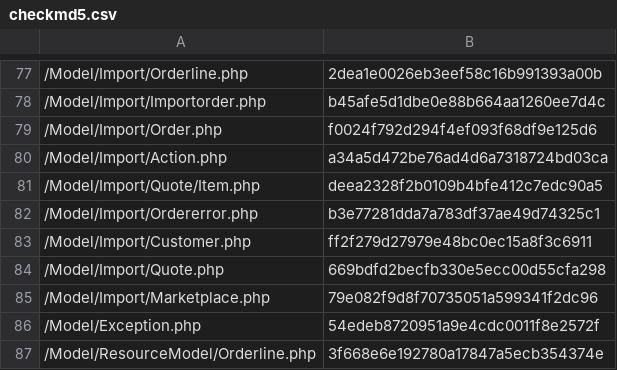
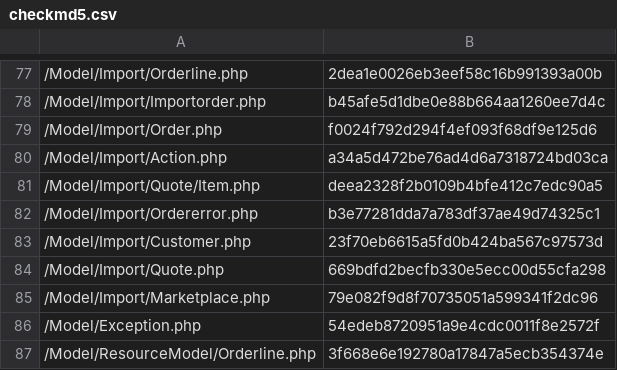
Before and after one commit to lengow/plugin-magento2, a CSV file: etc/checkmd5.csv, drawn as a sheet; only a part is shown, gaps mark what is left out.

```diff
--- a/etc/checkmd5.csv
+++ b/etc/checkmd5.csv
@@ -82,3 +82,3 @@
 /Model/Import/Ordererror.php|b3e77281dda7a783df37ae49d74325c1
-/Model/Import/Customer.php|ff2f279d27979e48bc0ec15a8f3c6911
+/Model/Import/Customer.php|23f70eb6615a5fd0b424ba567c97573d
 /Model/Import/Quote.php|669bdfd2becfb330e5ecc00d55cfa298
```
Also changed, not shown: 1 other file.
